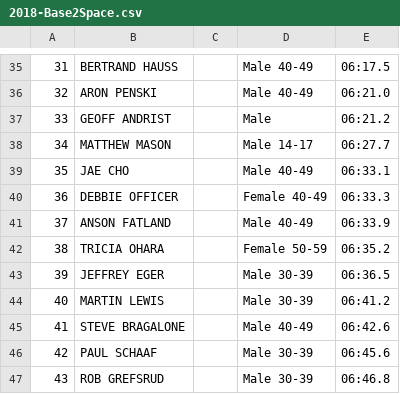
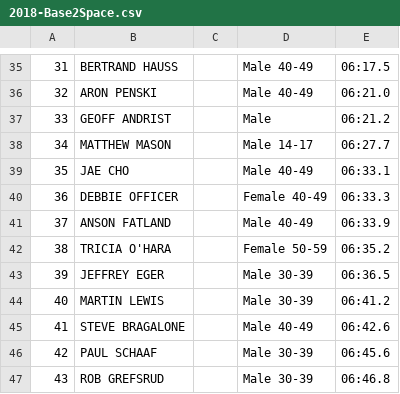
Before and after one commit to davidhanley/RaceScoring, a CSV file: data/2018-Base2Space.csv, drawn as a sheet; only a part is shown, gaps mark what is left out.

```diff
--- a/data/2018-Base2Space.csv
+++ b/data/2018-Base2Space.csv
@@ -41,3 +41,3 @@
 37,ANSON FATLAND,,Male 40-49,06:33.9
-38,TRICIA OHARA,,Female 50-59,06:35.2
+38,TRICIA O'HARA,,Female 50-59,06:35.2
 39,JEFFREY EGER,,Male 30-39,06:36.5
```
Also changed, not shown: data/2018-YMCA_Climb_for_LA.csv.
